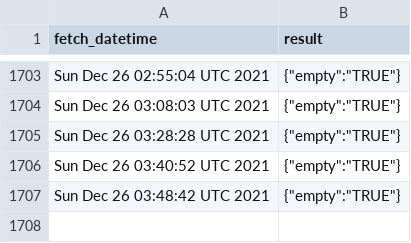
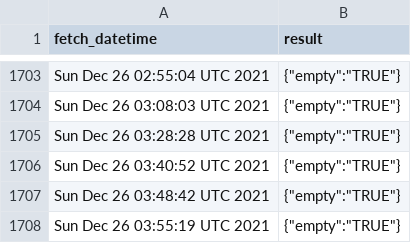
Before and after one commit to Gchahm/gnib-appointment-checker, a CSV file: data.csv, drawn as a sheet; only a part is shown, gaps mark what is left out.

```diff
--- a/data.csv
+++ b/data.csv
@@ -1707 +1707,2 @@ Sun Dec 26 03:40:52 UTC 2021,"{""empty"":""TRUE""}"
 Sun Dec 26 03:48:42 UTC 2021,"{""empty"":""TRUE""}"
+Sun Dec 26 03:55:19 UTC 2021,"{""empty"":""TRUE""}"
```
